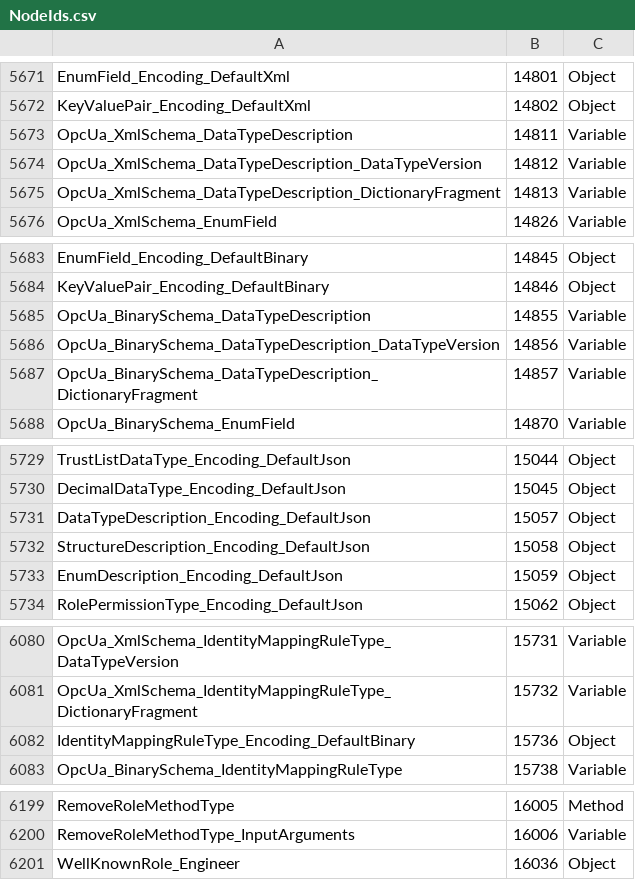
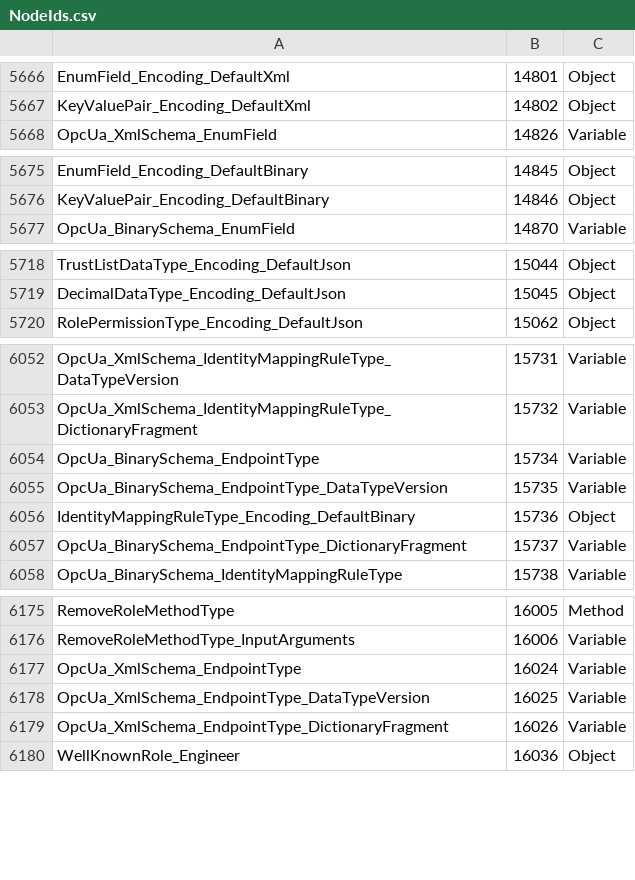
Before and after one commit to OPCFoundation/UA-Nodeset, a CSV file: Schema/NodeIds.csv, drawn as a sheet; only a part is shown, gaps mark what is left out; removed rows and columns are numbered as before the commit, all else as after; the diff covers the shown part only; the diff names each change by its address in the sheet, - before the commit and + after, or states it on an @@ line.

```diff
--- a/Schema/NodeIds.csv
+++ b/Schema/NodeIds.csv
-row 5673: OpcUa_XmlSchema_DataTypeDescription | 14811 | Variable
-row 5674: OpcUa_XmlSchema_DataTypeDescription_DataTypeVersion | 14812 | Variable
-row 5675: OpcUa_XmlSchema_DataTypeDescription_DictionaryFragment | 14813 | Variable
-row 5685: OpcUa_BinarySchema_DataTypeDescription | 14855 | Variable
-row 5686: OpcUa_BinarySchema_DataTypeDescription_DataTypeVersion | 14856 | Variable
-row 5687: OpcUa_BinarySchema_DataTypeDescription_DictionaryFragment | 14857 | Variable
-row 5731: DataTypeDescription_Encoding_DefaultJson | 15057 | Object
-row 5732: StructureDescription_Encoding_DefaultJson | 15058 | Object
-row 5733: EnumDescription_Encoding_DefaultJson | 15059 | Object
+row 6054: OpcUa_BinarySchema_EndpointType | 15734 | Variable
+row 6055: OpcUa_BinarySchema_EndpointType_DataTypeVersion | 15735 | Variable
+row 6057: OpcUa_BinarySchema_EndpointType_DictionaryFragment | 15737 | Variable
+row 6177: OpcUa_XmlSchema_EndpointType | 16024 | Variable
+row 6178: OpcUa_XmlSchema_EndpointType_DataTypeVersion | 16025 | Variable
+row 6179: OpcUa_XmlSchema_EndpointType_DictionaryFragment | 16026 | Variable
```
Also changed, not shown: 4 added rows and 21 removed rows elsewhere in this file, 15 other files.
